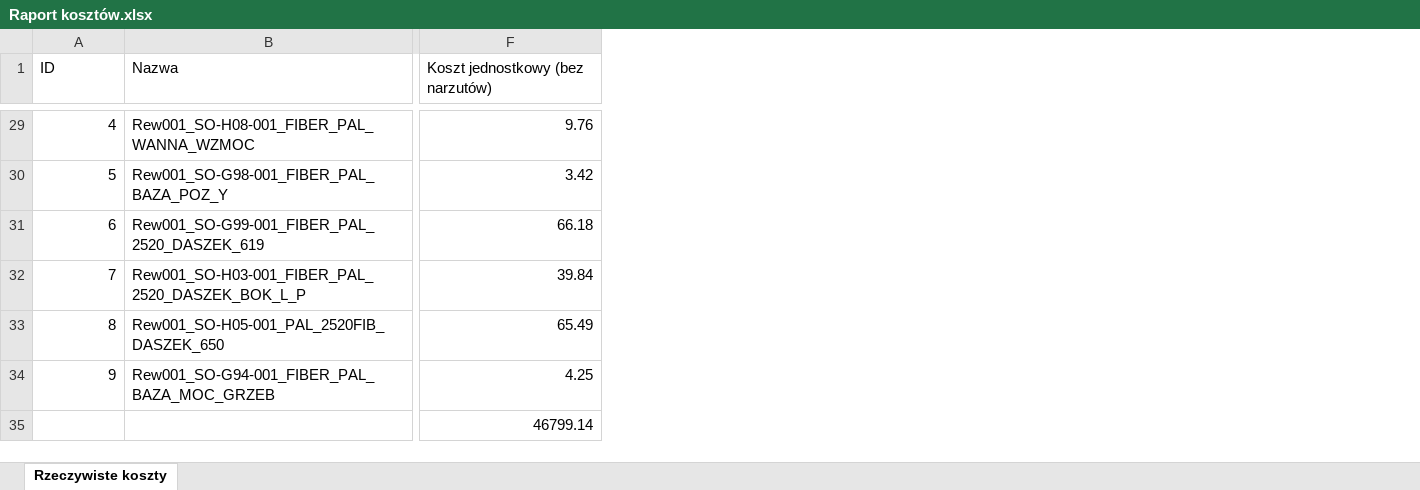
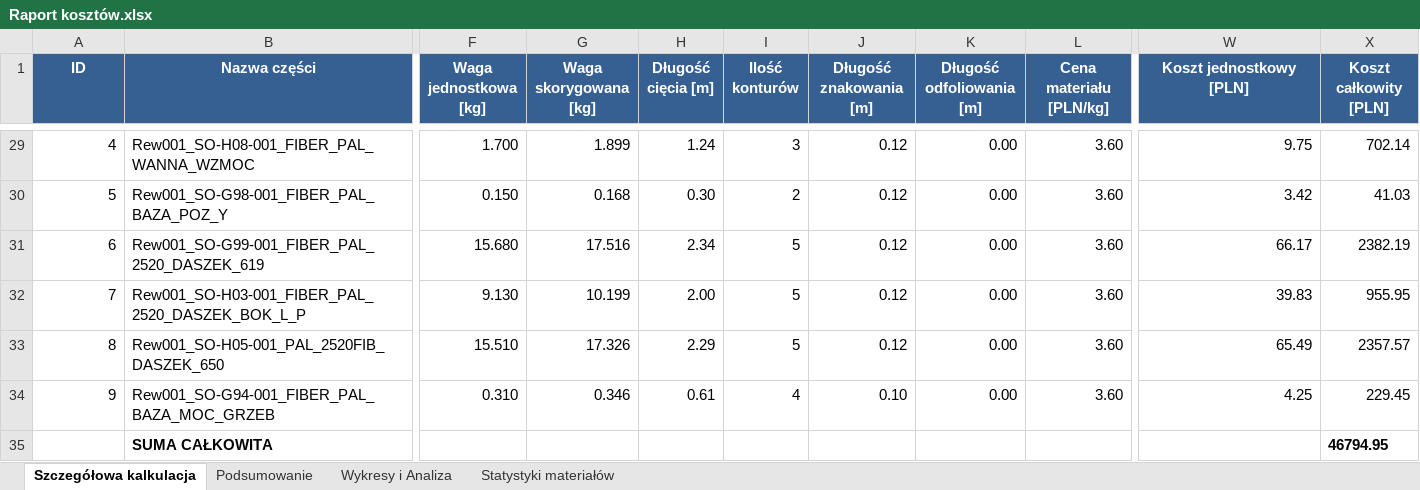
Before and after one commit to arturave/Wycena_Python_CypCloud, an Excel workbook: Wycena/Raporty/Raport kosztów.xlsx, sheet Szczegółowa kalkulacja, drawn as a sheet; only a part is shown, gaps mark what is left out; values as stored, in another font and other column widths than the file's, no borders; charts and pictures not drawn; removed rows and columns are numbered as before the commit, all else as after; rows hold the shown columns only; the diff covers the shown part only; the diff names each change by its address in the sheet, - before the commit and + after, or states it on an @@ line.

```diff
--- a/Wycena/Raporty/Raport kosztów.xlsx (sheet Szczegółowa kalkulacja)
+++ b/Wycena/Raporty/Raport kosztów.xlsx (sheet Szczegółowa kalkulacja)
-sheet tab: Rzeczywiste koszty
+sheet tab: Szczegółowa kalkulacja
+sheet tab: Podsumowanie
+sheet tab: Wykresy i Analiza
+sheet tab: Statystyki materiałów
+column F (Waga jednostkowa [kg]), rows 29-34: 1.700 | 0.150 | 15.680 | 9.130 | 15.510 | 0.310
+column G (Waga skorygowana [kg]), rows 29-34: 1.899 | 0.168 | 17.516 | 10.199 | 17.326 | 0.346
+column H (Długość cięcia [m]), rows 29-34: 1.24 | 0.30 | 2.34 | 2.00 | 2.29 | 0.61
+column I (Ilość konturów), rows 29-34: 3 | 2 | 5 | 5 | 5 | 4
+column J (Długość znakowania [m]), rows 29-34: 0.12 | 0.12 | 0.12 | 0.12 | 0.12 | 0.10
+column K (Długość odfoliowania [m]), rows 29-34: all 0.00
+column L (Cena materiału [PLN/kg]), rows 29-34: all 3.60
+column X (Koszt całkowity [PLN]), rows 29-34: 702.14 | 41.03 | 2382.19 | 955.95 | 2357.57 | 229.45
@@ A1:B1 fill: none → #366092, bold: off → on, text colour: black → #FFFFFF, alignment: left → center @@
-B1: Nazwa
+B1: Nazwa części
-W1: Koszt jednostkowy (bez narzutów)
+W1: Koszt jednostkowy [PLN]
@@ W1 fill: none → #366092, bold: off → on, text colour: black → #FFFFFF, alignment: left → center @@
-W29 (Koszt jednostkowy [PLN]): 9.76
+W29 (Koszt jednostkowy [PLN]): 9.75
-W31 (Koszt jednostkowy [PLN]): 66.18
+W31 (Koszt jednostkowy [PLN]): 66.17
-W32 (Koszt jednostkowy [PLN]): 39.84
+W32 (Koszt jednostkowy [PLN]): 39.83
-row 35:  |  | 46799.14
+row 35:  | SUMA CAŁKOWITA |  |  |  |  |  |  |  |  | 46794.95
```
Also changed, not shown: 10 added columns, 4 removed columns, 13 edited cells and cell formats elsewhere in this sheet, charts or pictures, Wycena/Raporty/Raport dla klienta.xlsx, 15 other files.
